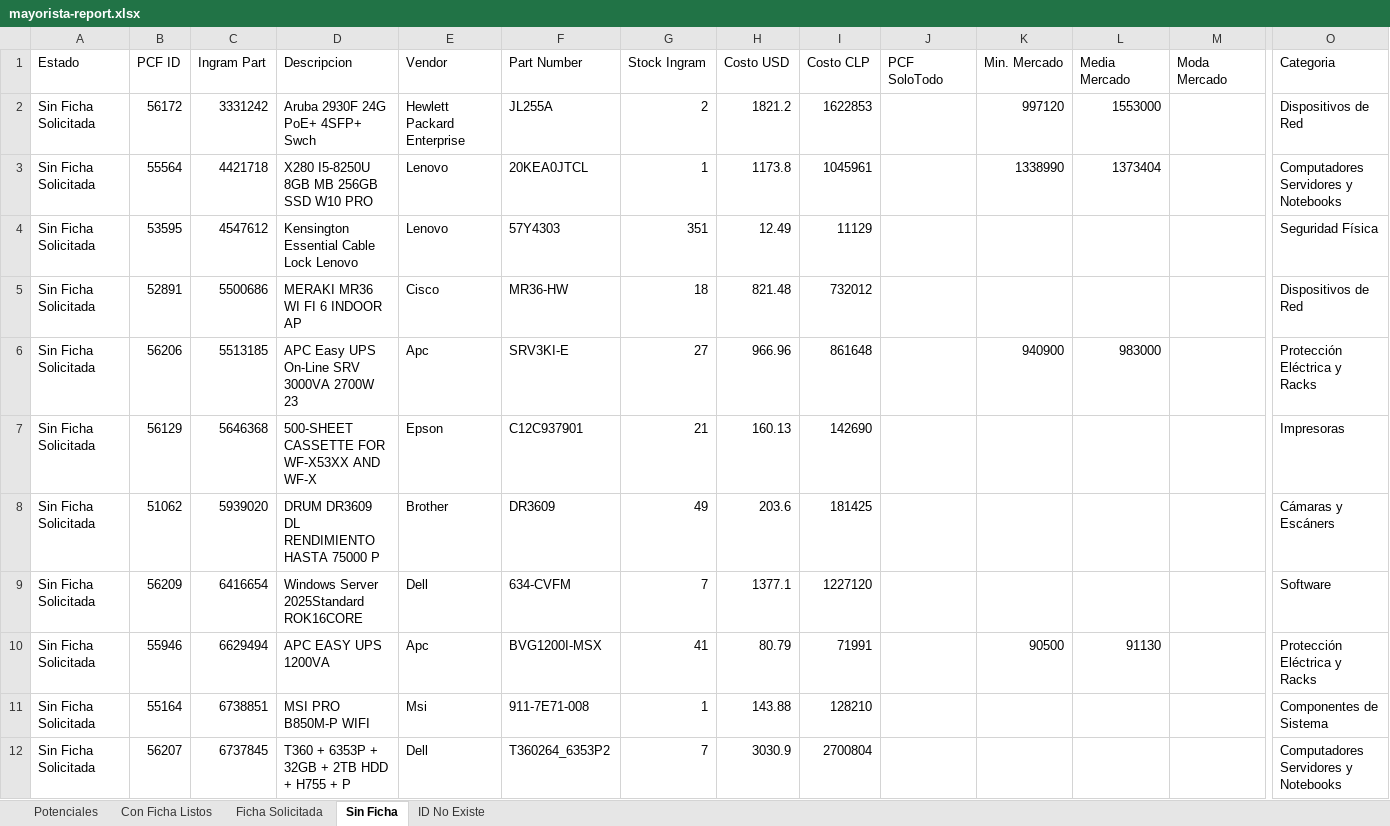
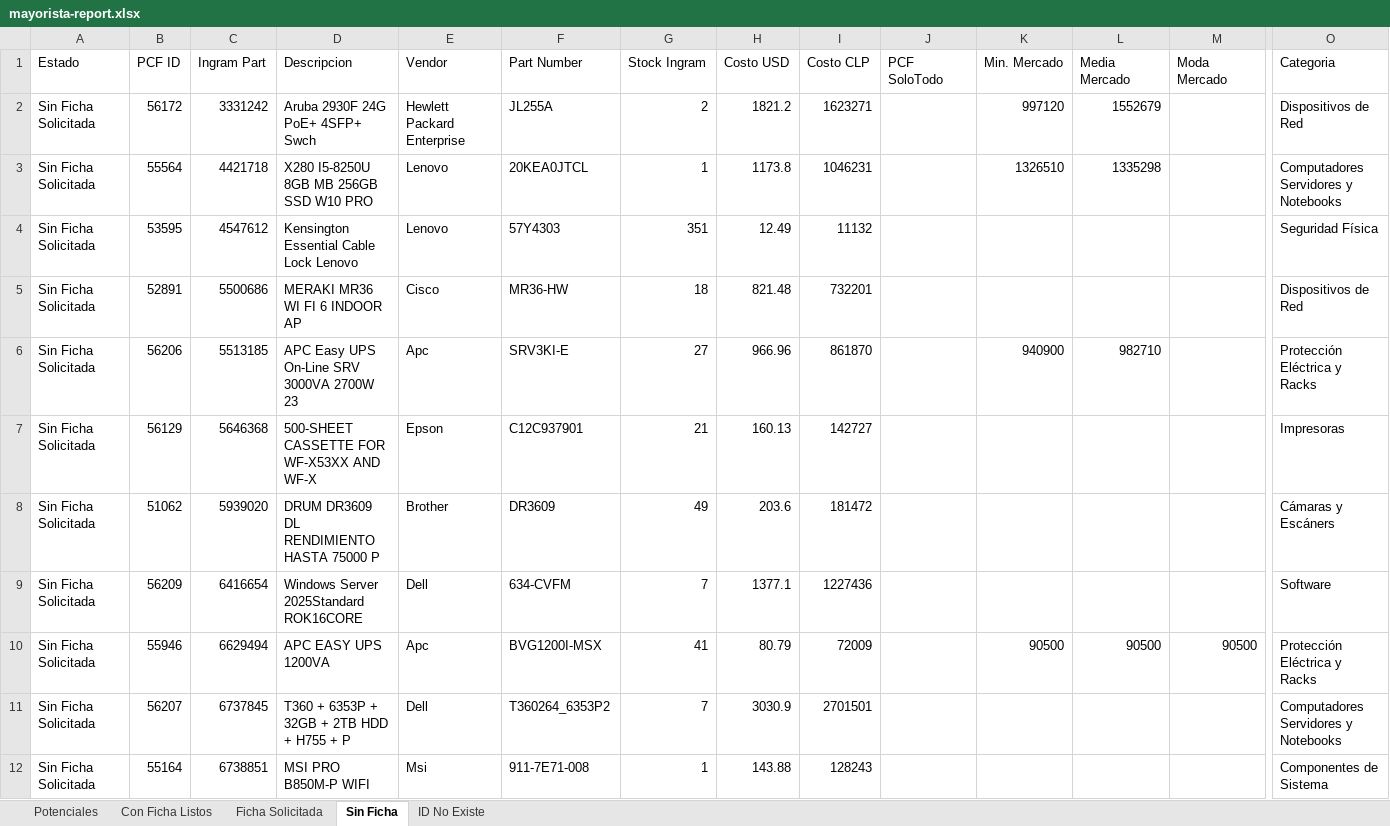
Before and after one commit to aincatoni/pcfactory-monitor-mayoristas, an Excel workbook: mayorista-report.xlsx, sheet Sin Ficha, drawn as a sheet; only a part is shown, gaps mark what is left out; values as stored, in another font and other column widths than the file's, no borders; removed rows and columns are numbered as before the commit, all else as after; rows hold the shown columns only; the diff names each change by its address in the sheet, - before the commit and + after, or states it on an @@ line.

```diff
--- a/mayorista-report.xlsx (sheet Sin Ficha)
+++ b/mayorista-report.xlsx (sheet Sin Ficha)
-I2 (Costo CLP): 1622853
+I2 (Costo CLP): 1623271
-L2 (Media Mercado): 1553000
+L2 (Media Mercado): 1552679
-I3 (Costo CLP): 1045961
+I3 (Costo CLP): 1046231
-K3 (Min. Mercado): 1338990
+K3 (Min. Mercado): 1326510
-L3 (Media Mercado): 1373404
+L3 (Media Mercado): 1335298
-I4 (Costo CLP): 11129
+I4 (Costo CLP): 11132
-I5 (Costo CLP): 732012
+I5 (Costo CLP): 732201
-I6 (Costo CLP): 861648
+I6 (Costo CLP): 861870
-L6 (Media Mercado): 983000
+L6 (Media Mercado): 982710
-I7 (Costo CLP): 142690
+I7 (Costo CLP): 142727
-I8 (Costo CLP): 181425
+I8 (Costo CLP): 181472
-I9 (Costo CLP): 1227120
+I9 (Costo CLP): 1227436
-I10 (Costo CLP): 71991
+I10 (Costo CLP): 72009
-L10 (Media Mercado): 91130
+L10 (Media Mercado): 90500
-M10 (Moda Mercado): (empty)
+M10 (Moda Mercado): 90500
-row 11: Sin Ficha Solicitada | 55164 | 6738851 | MSI PRO B850M-P WIFI | Msi | 911-7E71-008 | 1 | 143.88 | 128210 |  |  |  |  | Componentes de Sistema
-I11 (Costo CLP): 2700804
+I11 (Costo CLP): 2701501
+row 12: Sin Ficha Solicitada | 55164 | 6738851 | MSI PRO B850M-P WIFI | Msi | 911-7E71-008 | 1 | 143.88 | 128243 |  |  |  |  | Componentes de Sistema
```
Also changed, not shown: sheet Potenciales, sheet Con Ficha Listos, sheet ID No Existe, sheet Ficha Solicitada, 2 other files.
